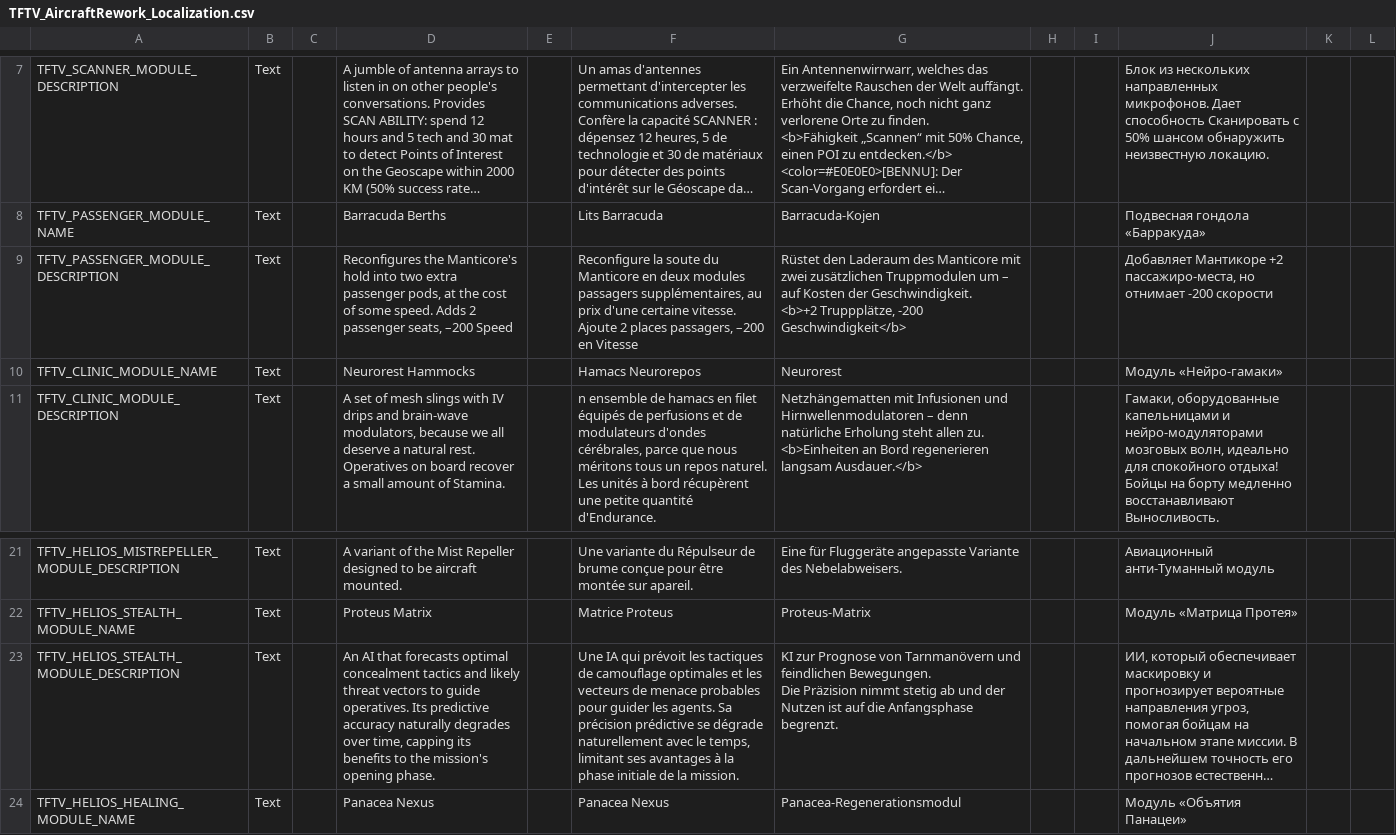
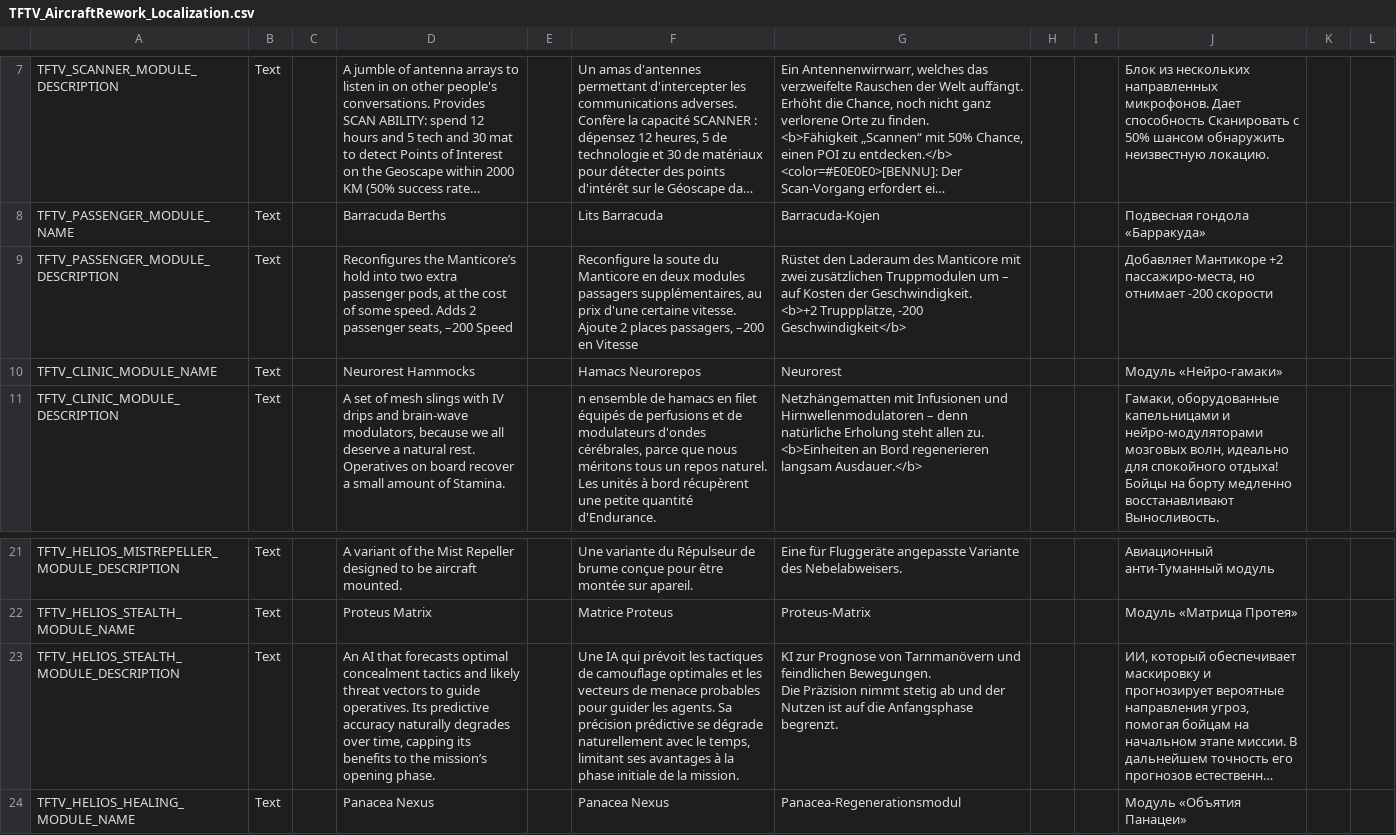
Before and after one commit to ArLn-Fr/TFTV, a CSV file: Dist/Assets/Localization/TFTV_AircraftRework_Localization.csv, drawn as a sheet; only a part is shown, gaps mark what is left out; long unchanged cells end in …; the diff names each change by its address in the sheet, - before the commit and + after, or states it on an @@ line.

```diff
--- a/Dist/Assets/Localization/TFTV_AircraftRework_Localization.csv
+++ b/Dist/Assets/Localization/TFTV_AircraftRework_Localization.csv
-D9: Reconfigures the Manticore's hold into…
+D9: Reconfigures the Manticore’s hold into…
-D23: …to the mission's opening phase.
+D23: …to the mission’s opening phase.
```
Also changed, not shown: Dist/Assets/Localization/PR_BC_Localization.csv, Dist/Assets/Localization/TFTV_GeoUIElements_Localization.csv, 11 other files.
